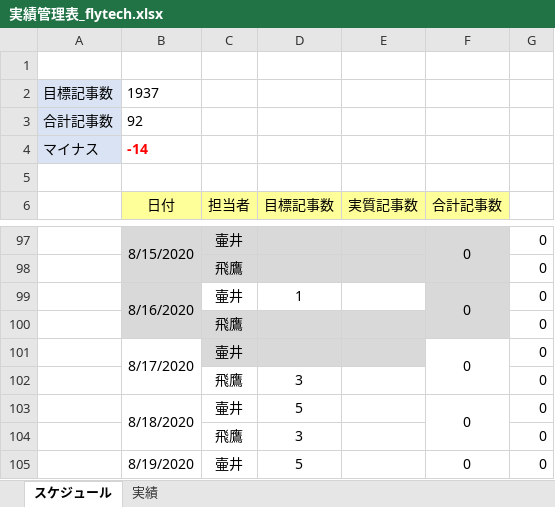
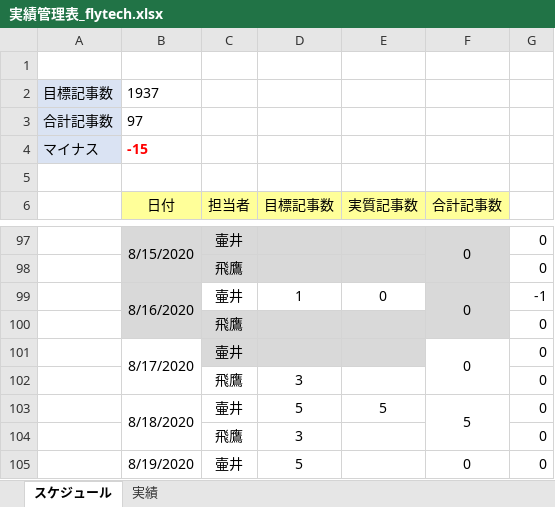
Before and after one commit to soshi16/demo2, an Excel workbook: 実績管理表_flytech.xlsx, sheet スケジュール, drawn as a sheet; only a part is shown, gaps mark what is left out; values as stored, in another font and other column widths than the file's, no borders; the diff names each change by its address in the sheet, - before the commit and + after, or states it on an @@ line.

```diff
--- a/実績管理表_flytech.xlsx (sheet スケジュール)
+++ b/実績管理表_flytech.xlsx (sheet スケジュール)
-B3 (日付): 92
+B3 (日付): 97
-B4 (日付): -14
+B4 (日付): -15
-E99 (実質記事数): (empty)
+E99 (実質記事数): 0
-G99: 0
+G99: -1
-E103 (実質記事数): (empty)
+E103 (実質記事数): 5
-F103 (合計記事数): 0
+F103 (合計記事数): 5
```
Also changed, not shown: 1 other file.
